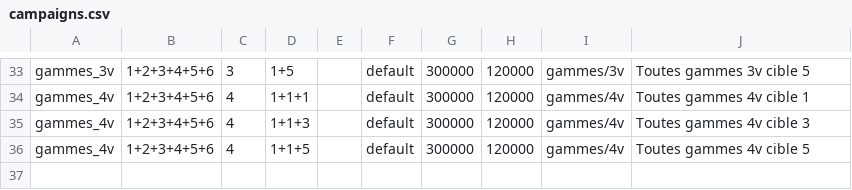
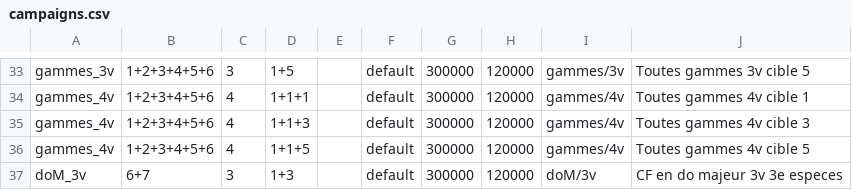
Before and after one commit to AarnorDeDardaliel/FuxCP5, a CSV file: FuxCP/config/campaigns.csv, drawn as a sheet; only a part is shown, gaps mark what is left out; the diff names each change by its address in the sheet, - before the commit and + after, or states it on an @@ line.

```diff
--- a/FuxCP/config/campaigns.csv
+++ b/FuxCP/config/campaigns.csv
+row 37: doM_3v | 6+7 | 3 | 1+3 |  | default | 300000 | 120000 | doM/3v | CF en do majeur 3v 3e especes
```
Also changed, not shown: 12 other files.
